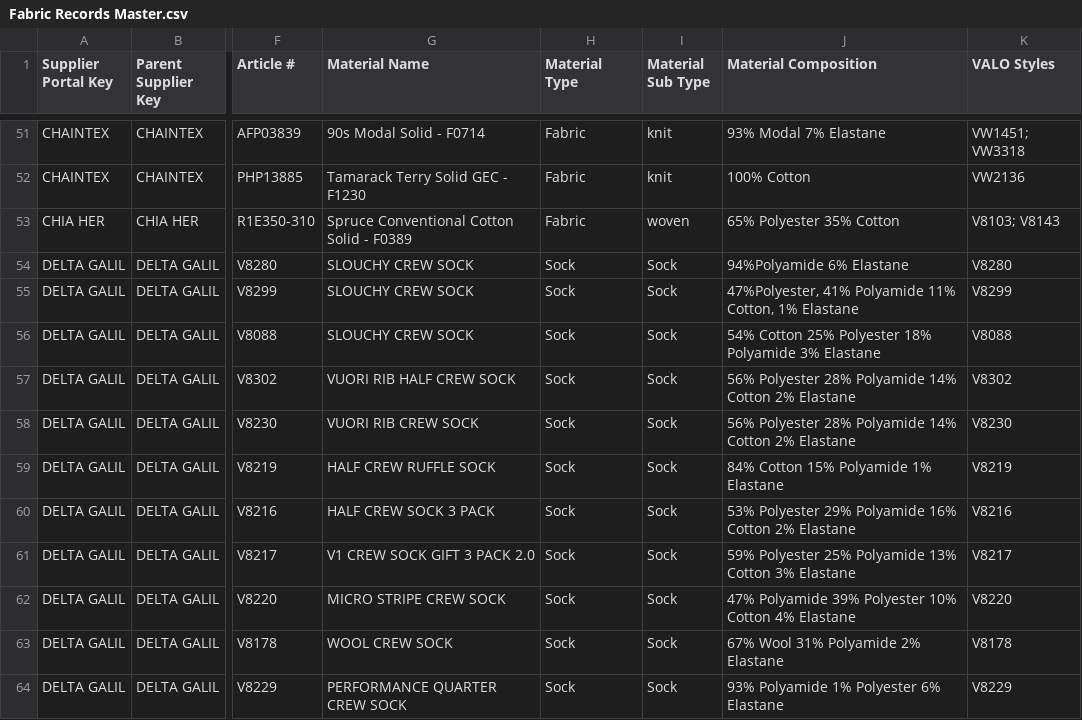
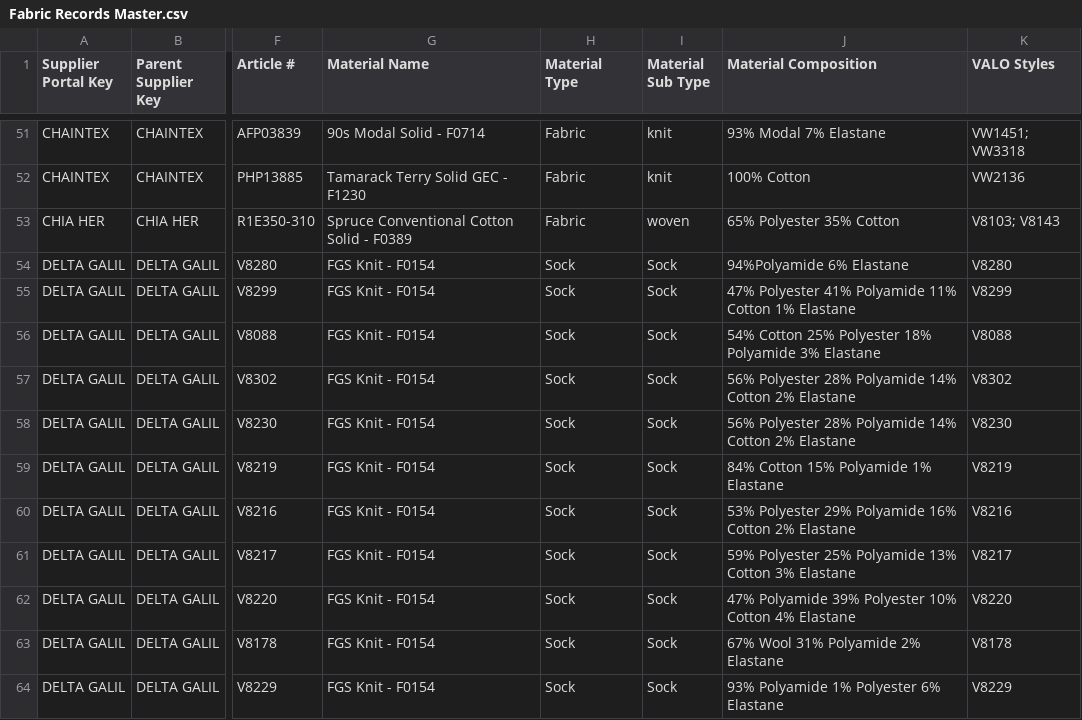
Before and after one commit to chihyang1/vuori-compliance-dashboard, a CSV file: Fabric Records Master.csv, drawn as a sheet; only a part is shown, gaps mark what is left out; the diff covers the shown part only; the diff names each change by its address in the sheet, - before the commit and + after, or states it on an @@ line.

```diff
--- a/Fabric Records Master.csv
+++ b/Fabric Records Master.csv
-G54:G56 (Material Name): SLOUCHY CREW SOCK
+G54:G56 (Material Name): FGS Knit - F0154
-J55 (Material Composition): 47%Polyester, 41% Polyamide 11% Cotton, 1% Elastane
+J55 (Material Composition): 47% Polyester 41% Polyamide 11% Cotton 1% Elastane
-G57 (Material Name): VUORI RIB HALF CREW SOCK
+G57 (Material Name): FGS Knit - F0154
-G58 (Material Name): VUORI RIB CREW SOCK
+G58 (Material Name): FGS Knit - F0154
-G59 (Material Name): HALF CREW RUFFLE SOCK
+G59 (Material Name): FGS Knit - F0154
-G60 (Material Name): HALF CREW SOCK 3 PACK
+G60 (Material Name): FGS Knit - F0154
-G61 (Material Name): V1 CREW SOCK GIFT 3 PACK 2.0
+G61 (Material Name): FGS Knit - F0154
-G62 (Material Name): MICRO STRIPE CREW SOCK
+G62 (Material Name): FGS Knit - F0154
-G63 (Material Name): WOOL CREW SOCK
+G63 (Material Name): FGS Knit - F0154
-G64 (Material Name): PERFORMANCE QUARTER CREW SOCK
+G64 (Material Name): FGS Knit - F0154
```
Also changed, not shown: 28 edited cells elsewhere in this file, 1 other file.
